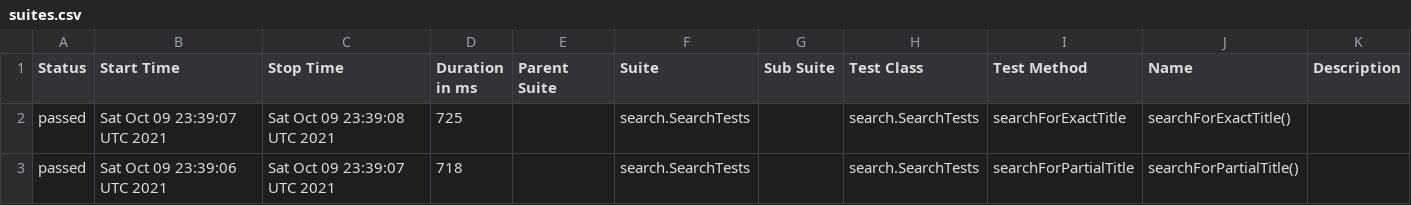
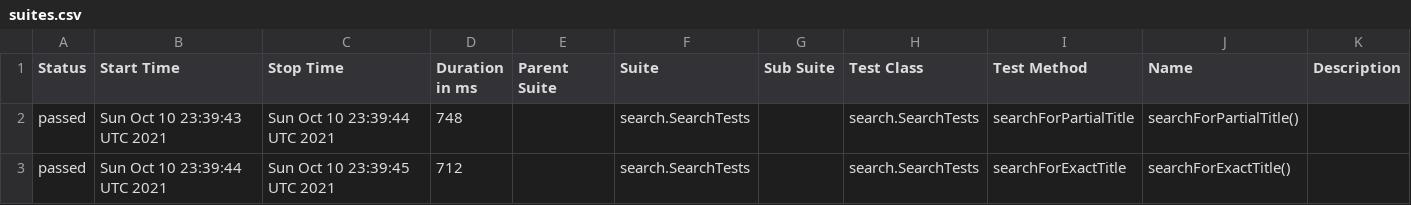
Before and after one commit to reinaldorossetti/playwright-java, a CSV file: firefox/data/suites.csv, drawn as a sheet.

```diff
--- a/firefox/data/suites.csv
+++ b/firefox/data/suites.csv
@@ -1,3 +1,3 @@
 "Status","Start Time","Stop Time","Duration in ms","Parent Suite","Suite","Sub Suite","Test Class","Test Method","Name","Description"
-"passed","Sat Oct 09 23:39:07 UTC 2021","Sat Oct 09 23:39:08 UTC 2021","725","","search.SearchTests","","search.SearchTests","searchForExactTitle","searchForExactTitle()",""
-"passed","Sat Oct 09 23:39:06 UTC 2021","Sat Oct 09 23:39:07 UTC 2021","718","","search.SearchTests","","search.SearchTests","searchForPartialTitle","searchForPartialTitle()",""
+"passed","Sun Oct 10 23:39:43 UTC 2021","Sun Oct 10 23:39:44 UTC 2021","748","","search.SearchTests","","search.SearchTests","searchForPartialTitle","searchForPartialTitle()",""
+"passed","Sun Oct 10 23:39:44 UTC 2021","Sun Oct 10 23:39:45 UTC 2021","712","","search.SearchTests","","search.SearchTests","searchForExactTitle","searchForExactTitle()",""
```
Also changed, not shown: 17 other files.
